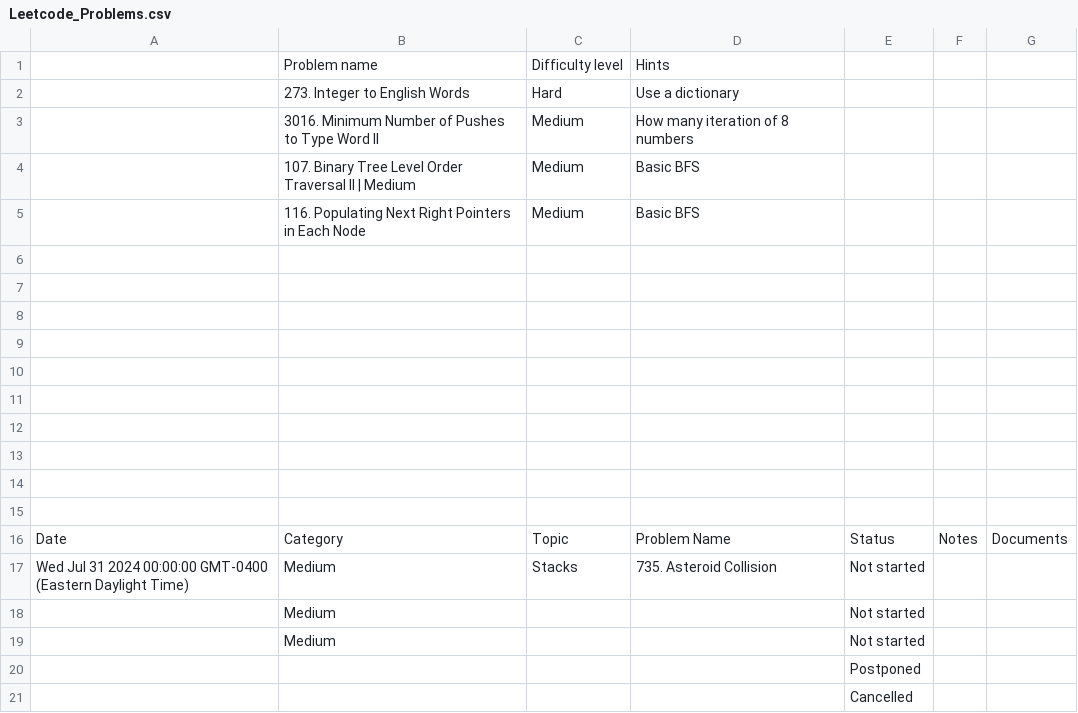
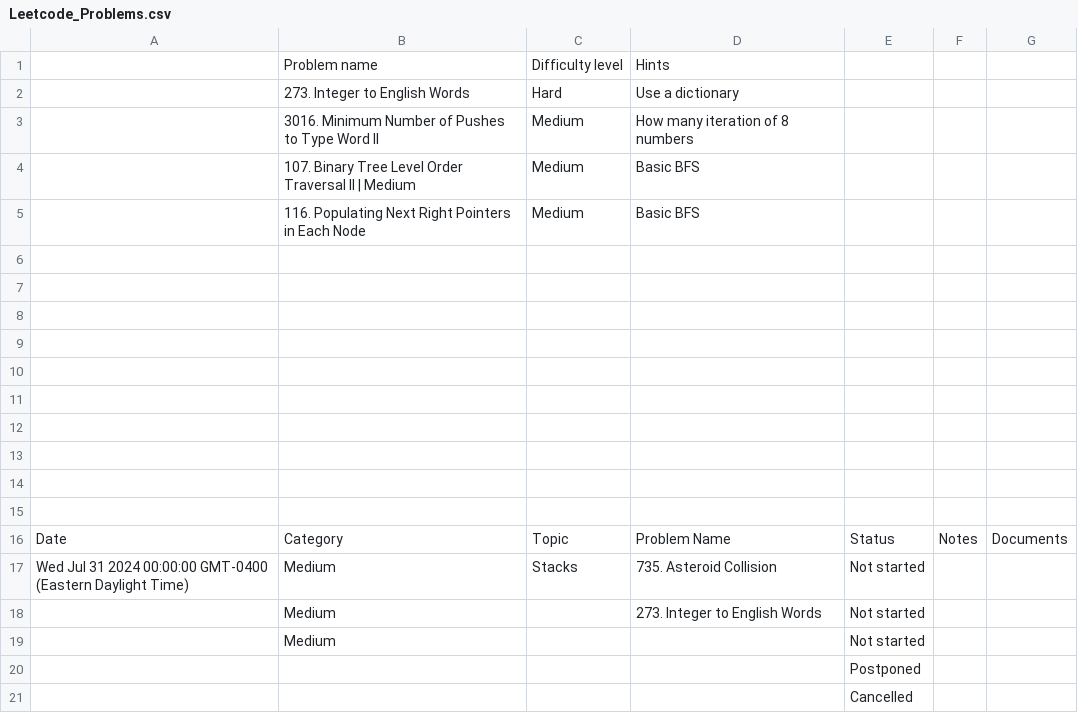
Before and after one commit to kamranbadirov/LeetCode, a CSV file: Leetcode_Problems.csv, drawn as a sheet.

Commit message:
Auto-sync from Google Sheets

```diff
--- a/Leetcode_Problems.csv
+++ b/Leetcode_Problems.csv
@@ -17,3 +17,3 @@ Date,Category,Topic,Problem Name ,Status,Notes,Documents
 Wed Jul 31 2024 00:00:00 GMT-0400 (Eastern Daylight Time),Medium,Stacks,735. Asteroid Collision,Not started,,
-,Medium,,,Not started,,
+,Medium,,273. Integer to English Words,Not started,,
 ,Medium,,,Not started,,
```
